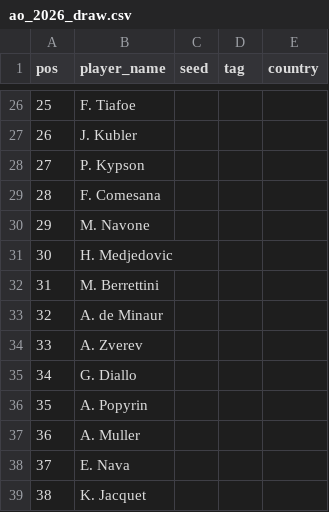
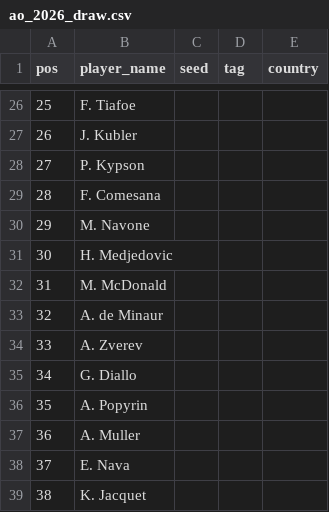
Before and after one commit to ashitaca-hub/estratego-flask, a CSV file: data/ao_2026_draw.csv, drawn as a sheet; only a part is shown, gaps mark what is left out.

```diff
--- a/data/ao_2026_draw.csv
+++ b/data/ao_2026_draw.csv
@@ -31,3 +31,3 @@ pos,player_name,seed,tag,country
 30,H. Medjedovic,,,
-31,M. Berrettini,,,
+31,M. McDonald,,,
 32,A. de Minaur,,,
```
